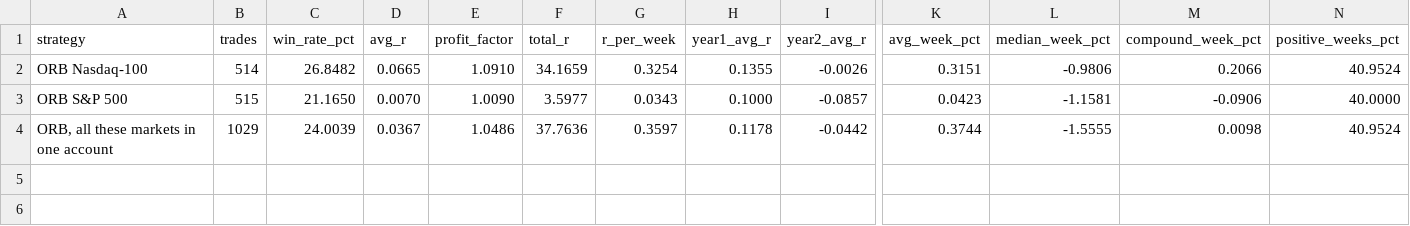
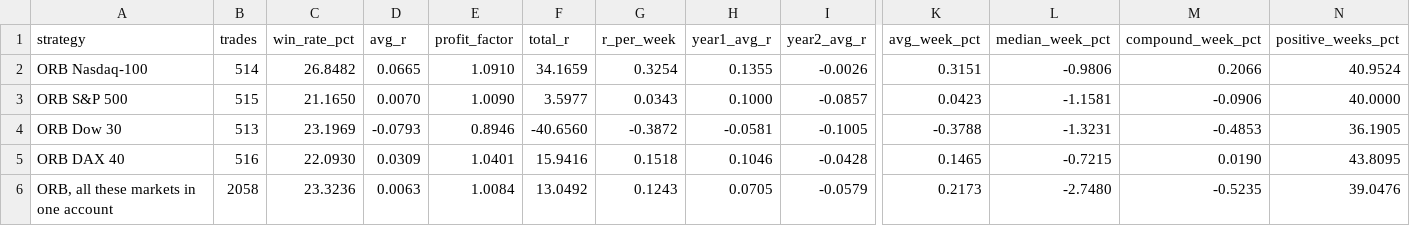
Before and after one commit to RigadonV/LLM, a CSV file: strategy_search/results/orb_published_summary.csv, drawn as a sheet; only a part is shown, gaps mark what is left out; addresses are those after the commit; rows hold the shown columns only; the diff covers the shown part only; the diff names each change by its address in the sheet, - before the commit and + after, or states it on an @@ line.

```diff
--- a/strategy_search/results/orb_published_summary.csv
+++ b/strategy_search/results/orb_published_summary.csv
+row 4: ORB Dow 30 | 513 | 23.1969 | -0.0793 | 0.8946 | -40.6560 | -0.3872 | -0.0581 | -0.1005 | -0.3788 | -1.3231 | -0.4853 | 36.1905
+row 5: ORB DAX 40 | 516 | 22.0930 | 0.0309 | 1.0401 | 15.9416 | 0.1518 | 0.1046 | -0.0428 | 0.1465 | -0.7215 | 0.0190 | 43.8095
-B6 (trades): 1029
+B6 (trades): 2058
-C6 (win_rate_pct): 24.0039
+C6 (win_rate_pct): 23.3236
-D6 (avg_r): 0.0367
+D6 (avg_r): 0.0063
-E6 (profit_factor): 1.0486
+E6 (profit_factor): 1.0084
-F6 (total_r): 37.7636
+F6 (total_r): 13.0492
-G6 (r_per_week): 0.3597
+G6 (r_per_week): 0.1243
-H6 (year1_avg_r): 0.1178
+H6 (year1_avg_r): 0.0705
-I6 (year2_avg_r): -0.0442
+I6 (year2_avg_r): -0.0579
-K6 (avg_week_pct): 0.3744
+K6 (avg_week_pct): 0.2173
-L6 (median_week_pct): -1.5555
+L6 (median_week_pct): -2.7480
-M6 (compound_week_pct): 0.0098
+M6 (compound_week_pct): -0.5235
-N6 (positive_weeks_pct): 40.9524
+N6 (positive_weeks_pct): 39.0476
```
Also changed, not shown: 8 edited cells elsewhere in this file, 10 other files.
